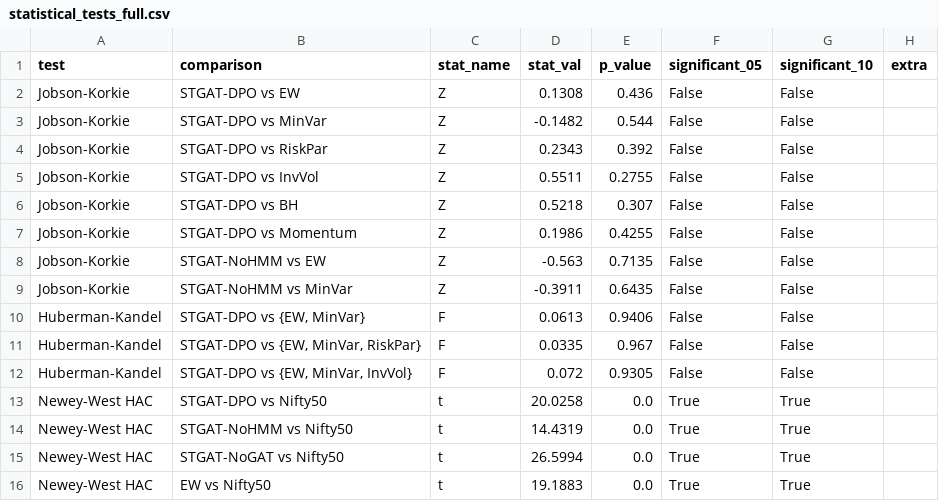
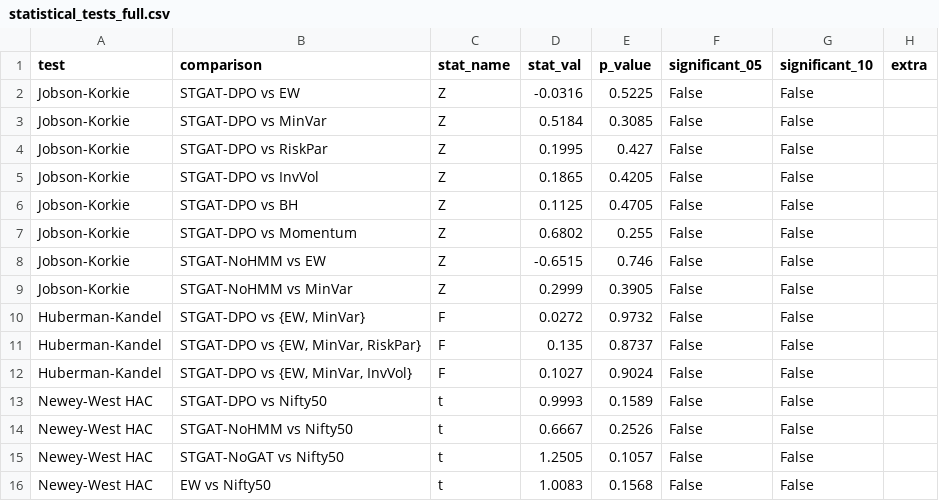
Before and after one commit to altafhunain/stgat-dpo-nse-portfolio, a CSV file: outputs/results/statistical_tests_full.csv, drawn as a sheet; only a part is shown; the diff covers the shown part only.

```diff
--- a/outputs/results/statistical_tests_full.csv
+++ b/outputs/results/statistical_tests_full.csv
@@ -1,16 +1,16 @@
 test,comparison,stat_name,stat_val,p_value,significant_05,significant_10,extra
-Jobson-Korkie,STGAT-DPO vs EW,Z,0.1308,0.436,False,False,
-Jobson-Korkie,STGAT-DPO vs MinVar,Z,-0.1482,0.544,False,False,
-Jobson-Korkie,STGAT-DPO vs RiskPar,Z,0.2343,0.392,False,False,
-Jobson-Korkie,STGAT-DPO vs InvVol,Z,0.5511,0.2755,False,False,
-Jobson-Korkie,STGAT-DPO vs BH,Z,0.5218,0.307,False,False,
-Jobson-Korkie,STGAT-DPO vs Momentum,Z,0.1986,0.4255,False,False,
-Jobson-Korkie,STGAT-NoHMM vs EW,Z,-0.563,0.7135,False,False,
-Jobson-Korkie,STGAT-NoHMM vs MinVar,Z,-0.3911,0.6435,False,False,
-Huberman-Kandel,"STGAT-DPO vs {EW, MinVar}",F,0.0613,0.9406,False,False,
-Huberman-Kandel,"STGAT-DPO vs {EW, MinVar, RiskPar}",F,0.0335,0.967,False,False,
-Huberman-Kandel,"STGAT-DPO vs {EW, MinVar, InvVol}",F,0.072,0.9305,False,False,
-Newey-West HAC,STGAT-DPO vs Nifty50,t,20.0258,0.0,True,True,
-Newey-West HAC,STGAT-NoHMM vs Nifty50,t,14.4319,0.0,True,True,
-Newey-West HAC,STGAT-NoGAT vs Nifty50,t,26.5994,0.0,True,True,
-Newey-West HAC,EW vs Nifty50,t,19.1883,0.0,True,True,
+Jobson-Korkie,STGAT-DPO vs EW,Z,-0.0316,0.5225,False,False,
+Jobson-Korkie,STGAT-DPO vs MinVar,Z,0.5184,0.3085,False,False,
+Jobson-Korkie,STGAT-DPO vs RiskPar,Z,0.1995,0.427,False,False,
+Jobson-Korkie,STGAT-DPO vs InvVol,Z,0.1865,0.4205,False,False,
+Jobson-Korkie,STGAT-DPO vs BH,Z,0.1125,0.4705,False,False,
+Jobson-Korkie,STGAT-DPO vs Momentum,Z,0.6802,0.255,False,False,
+Jobson-Korkie,STGAT-NoHMM vs EW,Z,-0.6515,0.746,False,False,
+Jobson-Korkie,STGAT-NoHMM vs MinVar,Z,0.2999,0.3905,False,False,
+Huberman-Kandel,"STGAT-DPO vs {EW, MinVar}",F,0.0272,0.9732,False,False,
+Huberman-Kandel,"STGAT-DPO vs {EW, MinVar, RiskPar}",F,0.135,0.8737,False,False,
+Huberman-Kandel,"STGAT-DPO vs {EW, MinVar, InvVol}",F,0.1027,0.9024,False,False,
+Newey-West HAC,STGAT-DPO vs Nifty50,t,0.9993,0.1589,False,False,
+Newey-West HAC,STGAT-NoHMM vs Nifty50,t,0.6667,0.2526,False,False,
+Newey-West HAC,STGAT-NoGAT vs Nifty50,t,1.2505,0.1057,False,False,
+Newey-West HAC,EW vs Nifty50,t,1.0083,0.1568,False,False,
```
Also changed, not shown: 26 edited cells elsewhere in this file, 15 other files.
